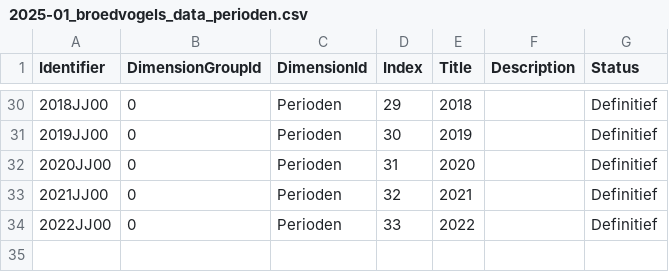
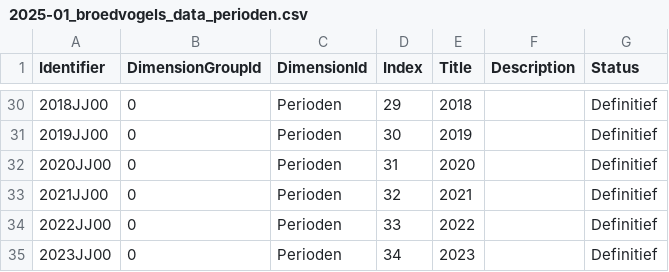
Before and after one commit to Willem-Jelle/Visualizations, a CSV file: 2025-01_broedvogels/2025-01_broedvogels_data_perioden.csv, drawn as a sheet; only a part is shown, gaps mark what is left out.

```diff
--- a/2025-01_broedvogels/2025-01_broedvogels_data_perioden.csv
+++ b/2025-01_broedvogels/2025-01_broedvogels_data_perioden.csv
@@ -34 +34,2 @@ Identifier;DimensionGroupId;DimensionId;Index;Title;Description;Status
 2022JJ00;0;Perioden;33;2022;;Definitief
+2023JJ00;0;Perioden;34;2023;;Definitief
```
Also changed, not shown: 2025-01_broedvogels/2025-01_broedvogels_data_broedvogels.csv, 5 other files.
